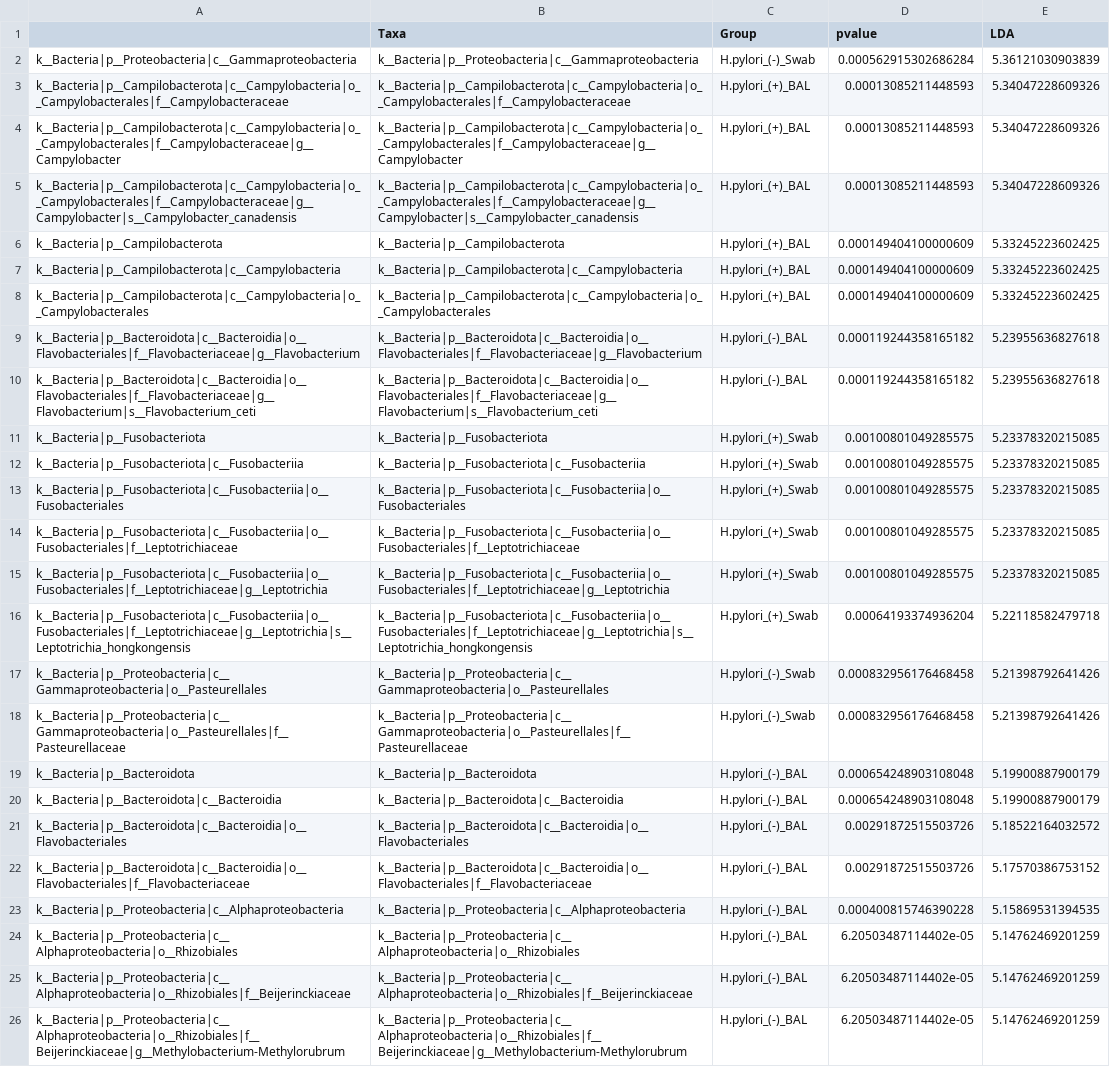
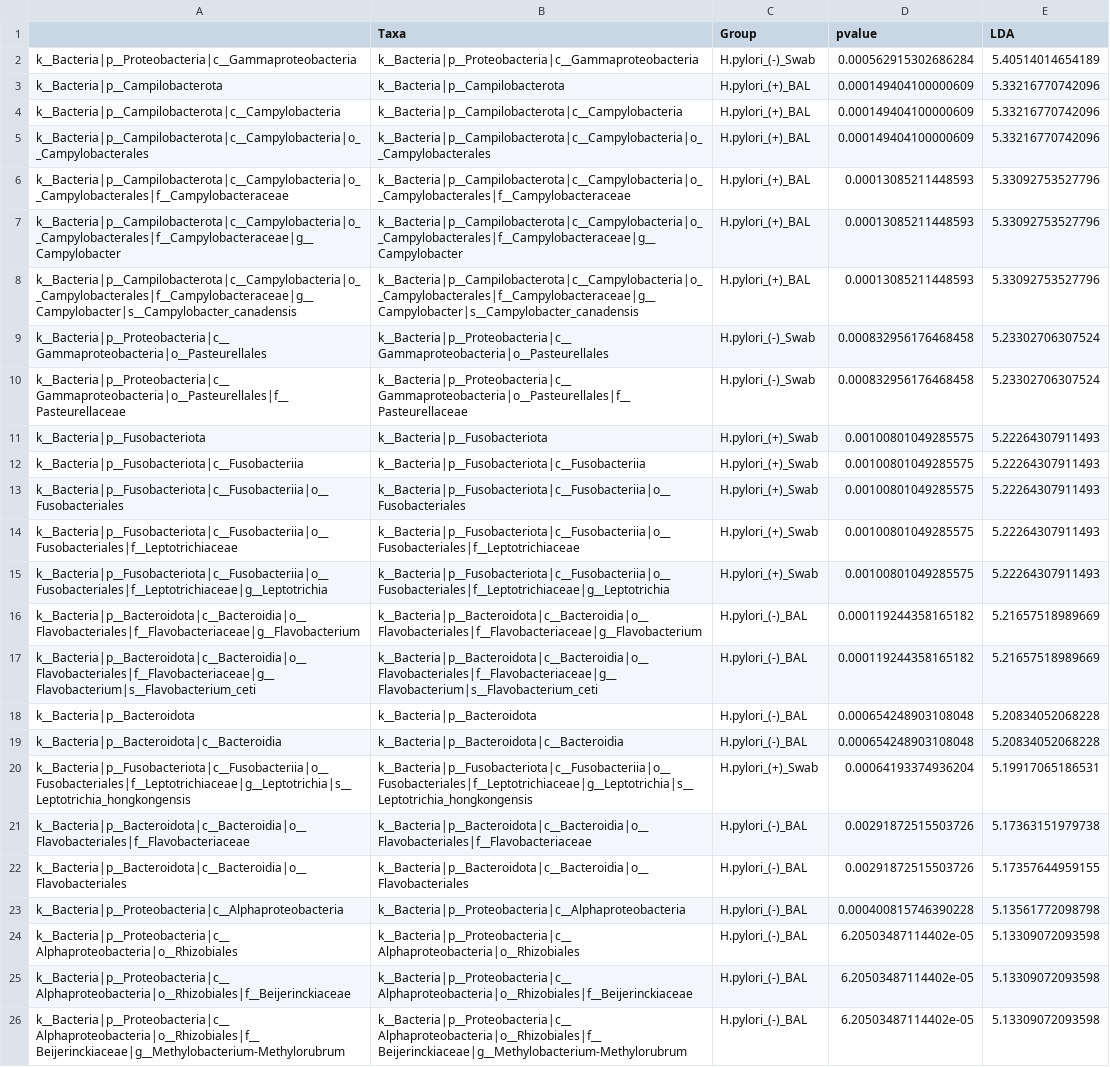
Before and after one commit to nasiegel88/H.pylori-siegel_et_al_2022, a CSV file: results/Lefse-taxa-from-bronchoalveolar-lavage-and-oral-swab.csv, drawn as a sheet; removed rows and columns are numbered as before the commit, all else as after; the diff names each change by its address in the sheet, - before the commit and + after, or states it on an @@ line.

```diff
--- a/results/Lefse-taxa-from-bronchoalveolar-lavage-and-oral-swab.csv
+++ b/results/Lefse-taxa-from-bronchoalveolar-lavage-and-oral-swab.csv
-E2 (LDA): 5.36121030903839
+E2 (LDA): 5.40514014654189
-row 3: k__Bacteria|p__Campilobacterota|c__Campylobacteria|o__Campylobacterales|f__Campylobacteraceae | k__Bacteria|p__Campilobacterota|c__Campylobacteria|o__Campylobacterales|f__Campylobacteraceae | H.pylori_(+)_BAL | 0.00013085211448593 | 5.34047228609326
-row 4: k__Bacteria|p__Campilobacterota|c__Campylobacteria|o__Campylobacterales|f__Campylobacteraceae|g__Campylobacter | k__Bacteria|p__Campilobacterota|c__Campylobacteria|o__Campylobacterales|f__Campylobacteraceae|g__Campylobacter | H.pylori_(+)_BAL | 0.00013085211448593 | 5.34047228609326
-row 5: k__Bacteria|p__Campilobacterota|c__Campylobacteria|o__Campylobacterales|f__Campylobacteraceae|g__Campylobacter|s__Campylobacter_canadensis | k__Bacteria|p__Campilobacterota|c__Campylobacteria|o__Campylobacterales|f__Campylobacteraceae|g__Campylobacter|s__Campylobacter_canadensis | H.pylori_(+)_BAL | 0.00013085211448593 | 5.34047228609326
-E3:E5 (LDA): 5.33245223602425
+E3:E5 (LDA): 5.33216770742096
-row 9: k__Bacteria|p__Bacteroidota|c__Bacteroidia|o__Flavobacteriales|f__Flavobacteriaceae|g__Flavobacterium | k__Bacteria|p__Bacteroidota|c__Bacteroidia|o__Flavobacteriales|f__Flavobacteriaceae|g__Flavobacterium | H.pylori_(-)_BAL | 0.000119244358165182 | 5.23955636827618
-row 10: k__Bacteria|p__Bacteroidota|c__Bacteroidia|o__Flavobacteriales|f__Flavobacteriaceae|g__Flavobacterium|s__Flavobacterium_ceti | k__Bacteria|p__Bacteroidota|c__Bacteroidia|o__Flavobacteriales|f__Flavobacteriaceae|g__Flavobacterium|s__Flavobacterium_ceti | H.pylori_(-)_BAL | 0.000119244358165182 | 5.23955636827618
+row 6: k__Bacteria|p__Campilobacterota|c__Campylobacteria|o__Campylobacterales|f__Campylobacteraceae | k__Bacteria|p__Campilobacterota|c__Campylobacteria|o__Campylobacterales|f__Campylobacteraceae | H.pylori_(+)_BAL | 0.00013085211448593 | 5.33092753527796
+row 7: k__Bacteria|p__Campilobacterota|c__Campylobacteria|o__Campylobacterales|f__Campylobacteraceae|g__Campylobacter | k__Bacteria|p__Campilobacterota|c__Campylobacteria|o__Campylobacterales|f__Campylobacteraceae|g__Campylobacter | H.pylori_(+)_BAL | 0.00013085211448593 | 5.33092753527796
+row 8: k__Bacteria|p__Campilobacterota|c__Campylobacteria|o__Campylobacterales|f__Campylobacteraceae|g__Campylobacter|s__Campylobacter_canadensis | k__Bacteria|p__Campilobacterota|c__Campylobacteria|o__Campylobacterales|f__Campylobacteraceae|g__Campylobacter|s__Campylobacter_canadensis | H.pylori_(+)_BAL | 0.00013085211448593 | 5.33092753527796
+row 9: k__Bacteria|p__Proteobacteria|c__Gammaproteobacteria|o__Pasteurellales | k__Bacteria|p__Proteobacteria|c__Gammaproteobacteria|o__Pasteurellales | H.pylori_(-)_Swab | 0.000832956176468458 | 5.23302706307524
+row 10: k__Bacteria|p__Proteobacteria|c__Gammaproteobacteria|o__Pasteurellales|f__Pasteurellaceae | k__Bacteria|p__Proteobacteria|c__Gammaproteobacteria|o__Pasteurellales|f__Pasteurellaceae | H.pylori_(-)_Swab | 0.000832956176468458 | 5.23302706307524
-E11:E15 (LDA): 5.23378320215085
+E11:E15 (LDA): 5.22264307911493
-row 16: k__Bacteria|p__Fusobacteriota|c__Fusobacteriia|o__Fusobacteriales|f__Leptotrichiaceae|g__Leptotrichia|s__Leptotrichia_hongkongensis | k__Bacteria|p__Fusobacteriota|c__Fusobacteriia|o__Fusobacteriales|f__Leptotrichiaceae|g__Leptotrichia|s__Leptotrichia_hongkongensis | H.pylori_(+)_Swab | 0.00064193374936204 | 5.22118582479718
-row 17: k__Bacteria|p__Proteobacteria|c__Gammaproteobacteria|o__Pasteurellales | k__Bacteria|p__Proteobacteria|c__Gammaproteobacteria|o__Pasteurellales | H.pylori_(-)_Swab | 0.000832956176468458 | 5.21398792641426
-row 18: k__Bacteria|p__Proteobacteria|c__Gammaproteobacteria|o__Pasteurellales|f__Pasteurellaceae | k__Bacteria|p__Proteobacteria|c__Gammaproteobacteria|o__Pasteurellales|f__Pasteurellaceae | H.pylori_(-)_Swab | 0.000832956176468458 | 5.21398792641426
+row 16: k__Bacteria|p__Bacteroidota|c__Bacteroidia|o__Flavobacteriales|f__Flavobacteriaceae|g__Flavobacterium | k__Bacteria|p__Bacteroidota|c__Bacteroidia|o__Flavobacteriales|f__Flavobacteriaceae|g__Flavobacterium | H.pylori_(-)_BAL | 0.000119244358165182 | 5.21657518989669
+row 17: k__Bacteria|p__Bacteroidota|c__Bacteroidia|o__Flavobacteriales|f__Flavobacteriaceae|g__Flavobacterium|s__Flavobacterium_ceti | k__Bacteria|p__Bacteroidota|c__Bacteroidia|o__Flavobacteriales|f__Flavobacteriaceae|g__Flavobacterium|s__Flavobacterium_ceti | H.pylori_(-)_BAL | 0.000119244358165182 | 5.21657518989669
-E18:E19 (LDA): 5.19900887900179
+E18:E19 (LDA): 5.20834052068228
-row 21: k__Bacteria|p__Bacteroidota|c__Bacteroidia|o__Flavobacteriales | k__Bacteria|p__Bacteroidota|c__Bacteroidia|o__Flavobacteriales | H.pylori_(-)_BAL | 0.00291872515503726 | 5.18522164032572
+row 20: k__Bacteria|p__Fusobacteriota|c__Fusobacteriia|o__Fusobacteriales|f__Leptotrichiaceae|g__Leptotrichia|s__Leptotrichia_hongkongensis | k__Bacteria|p__Fusobacteriota|c__Fusobacteriia|o__Fusobacteriales|f__Leptotrichiaceae|g__Leptotrichia|s__Leptotrichia_hongkongensis | H.pylori_(+)_Swab | 0.00064193374936204 | 5.19917065186531
-E21 (LDA): 5.17570386753152
+E21 (LDA): 5.17363151979738
+row 22: k__Bacteria|p__Bacteroidota|c__Bacteroidia|o__Flavobacteriales | k__Bacteria|p__Bacteroidota|c__Bacteroidia|o__Flavobacteriales | H.pylori_(-)_BAL | 0.00291872515503726 | 5.17357644959155
-E23 (LDA): 5.15869531394535
+E23 (LDA): 5.13561772098798
-E24:E26 (LDA): 5.14762469201259
+E24:E26 (LDA): 5.13309072093598
```
Also changed, not shown: results/Lefse-Taxa-from-Bronchoalveolar-Lavage.csv, results/Lefse-taxa-from-oral-swabs.csv, 14 other files.
